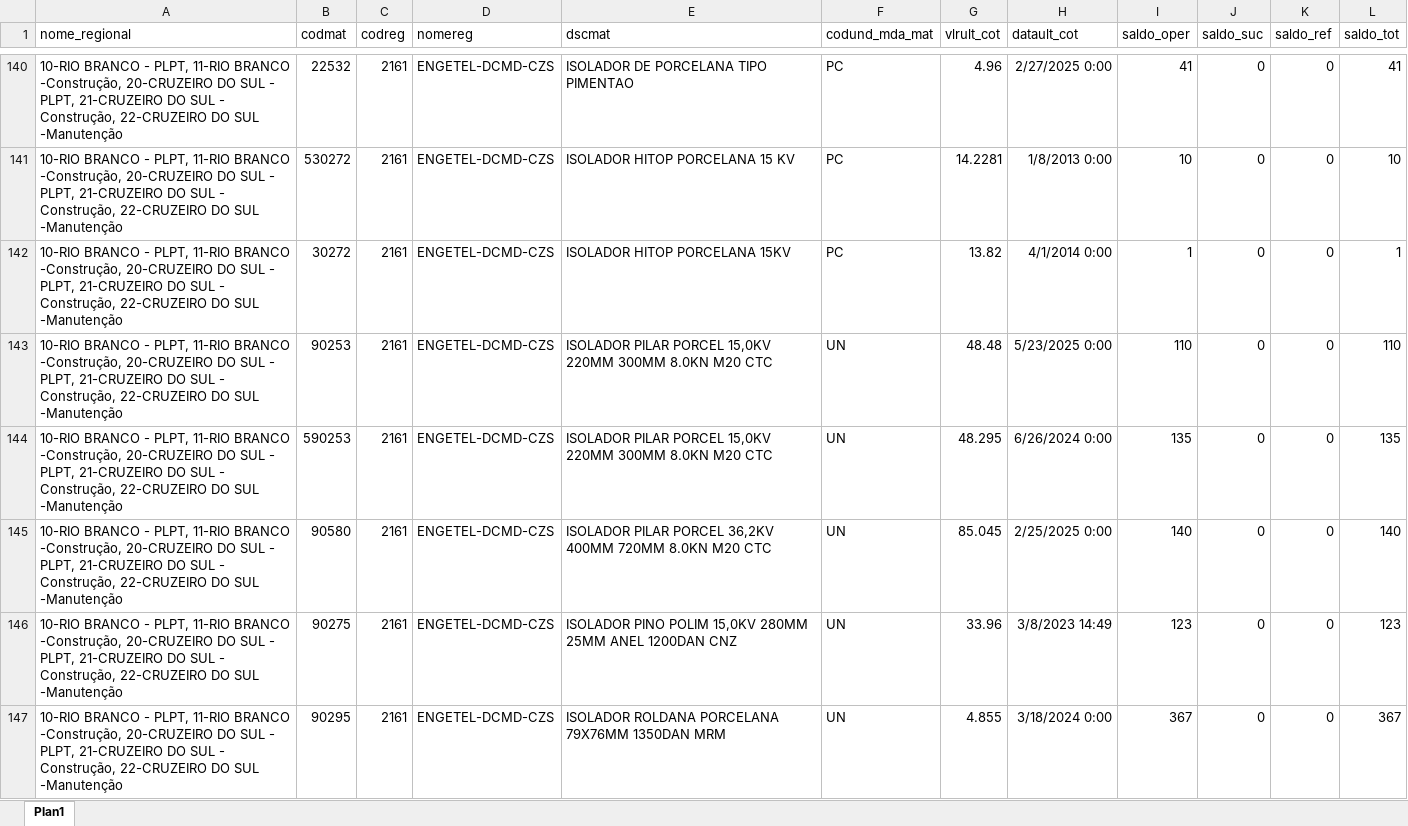
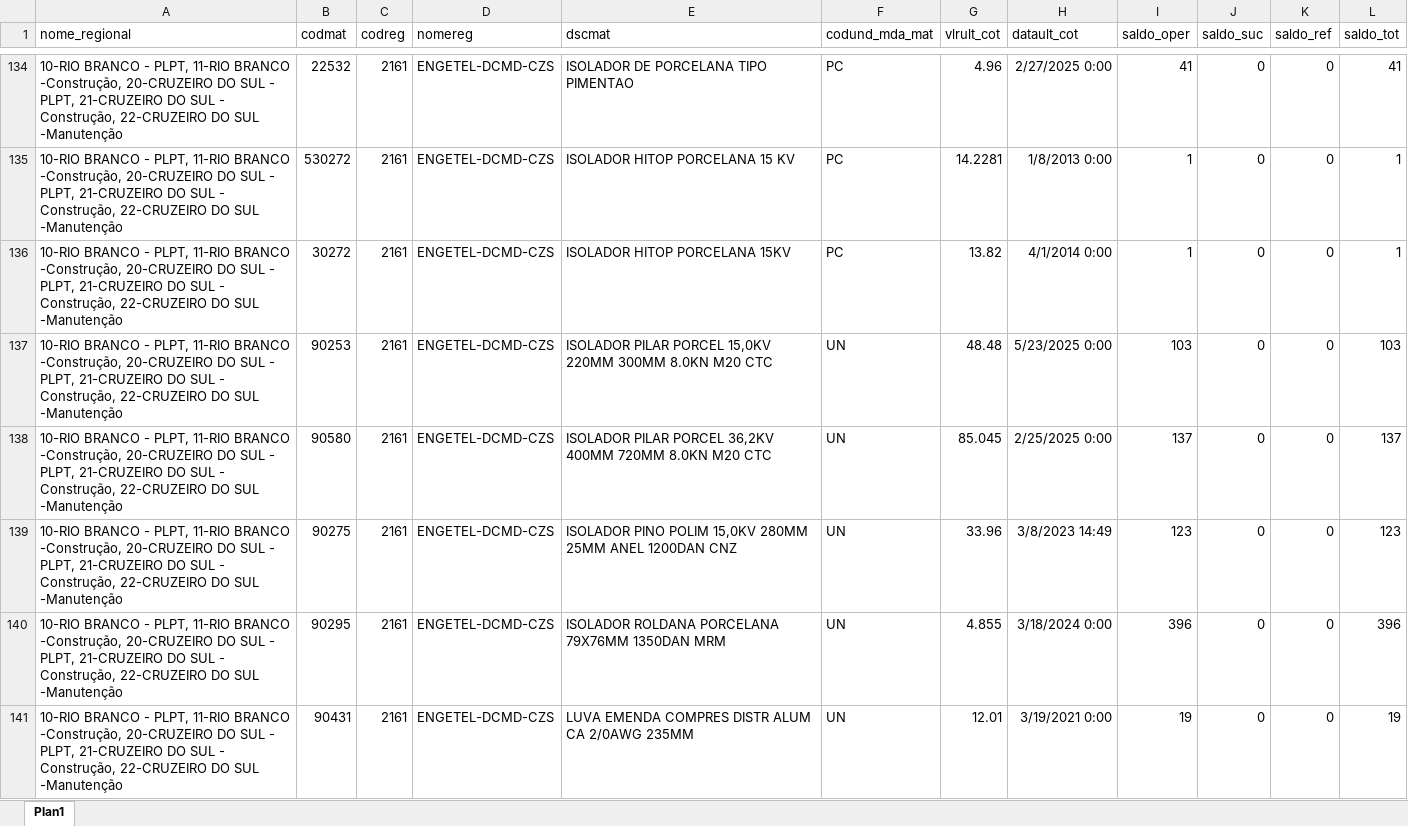
Before and after one commit to MatheusfMoura/sgp-md-obras, an Excel workbook: uploads/Saldo (Consulta 7-1).xlsx, sheet Plan1, drawn as a sheet; only a part is shown, gaps mark what is left out; the shorter side is filled out with more unchanged rows; values as stored, in another font and other column widths than the file's, no borders; removed rows and columns are numbered as before the commit, all else as after; the diff covers the shown part only; the diff names each change by its address in the sheet, - before the commit and + after, or states it on an @@ line.

```diff
--- a/uploads/Saldo (Consulta 7-1).xlsx (sheet Plan1)
+++ b/uploads/Saldo (Consulta 7-1).xlsx (sheet Plan1)
-I135 (saldo_oper): 10
+I135 (saldo_oper): 1
-L135 (saldo_tot): 10
+L135 (saldo_tot): 1
-I137 (saldo_oper): 110
+I137 (saldo_oper): 103
-L137 (saldo_tot): 110
+L137 (saldo_tot): 103
-row 144: 10-RIO BRANCO - PLPT, 11-RIO BRANCO -Construção, 20-CRUZEIRO DO SUL - PLPT, 21-CRUZEIRO DO SUL - Construção, 22-CRUZEIRO DO SUL -Manutenção | 590253 | 2161 | ENGETEL-DCMD-CZS | ISOLADOR PILAR PORCEL 15,0KV 220MM 300MM 8.0KN M20 CTC | UN | 48.295 | 6/26/2024 0:00 | 135 | 0 | 0 | 135
-I138 (saldo_oper): 140
+I138 (saldo_oper): 137
-L138 (saldo_tot): 140
+L138 (saldo_tot): 137
-I140 (saldo_oper): 367
+I140 (saldo_oper): 396
-L140 (saldo_tot): 367
+L140 (saldo_tot): 396
```
Also changed, not shown: 12 added rows, 20 removed rows, 3 moved rows and 221 edited cells elsewhere in this sheet, 3 other files.
